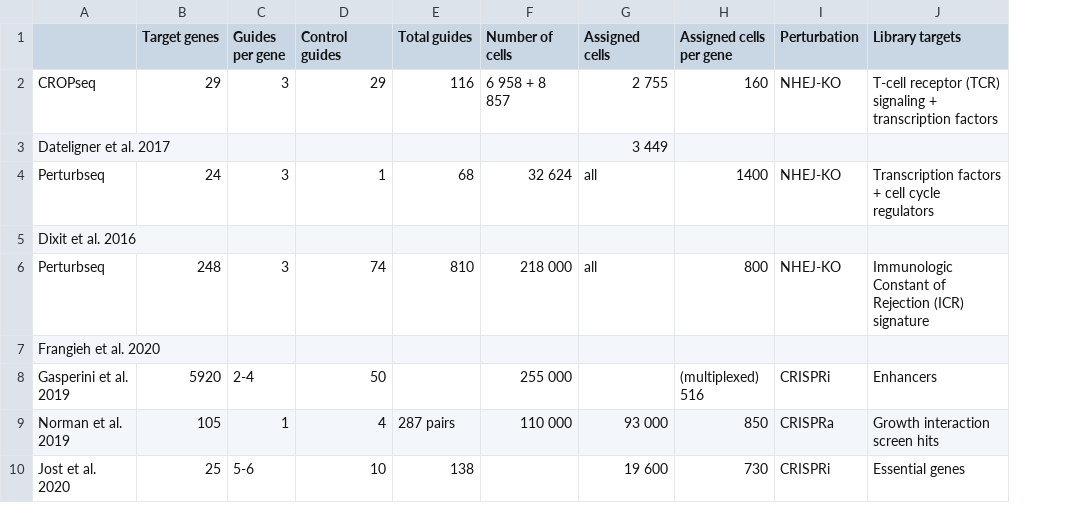
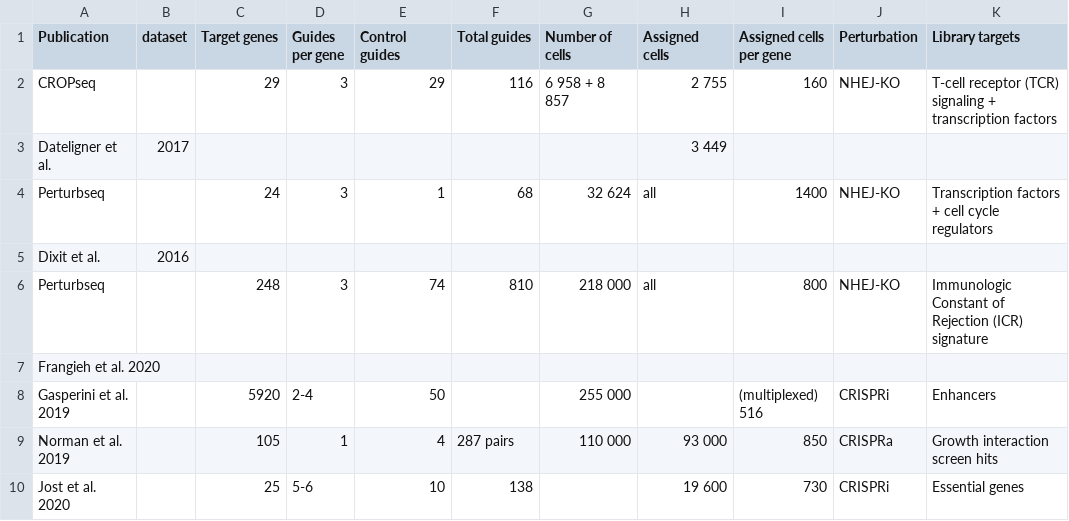
Before and after one commit to jan-glx/perturb-seq-data-list, a TSV file: data.tsv, drawn as a sheet; the diff names each change by its address in the sheet, - before the commit and + after, or states it on an @@ line.

Commit message:
add column to separate datasets

```diff
--- a/data.tsv
+++ b/data.tsv
+column B (dataset), rows 3-5: 2017 |  | 2016
-A1: (empty)
+A1: Publication
-A3 (Publication): Dateligner et al. 2017
+A3 (Publication): Dateligner et al.
-A5 (Publication): Dixit et al. 2016
+A5 (Publication): Dixit et al.
```
